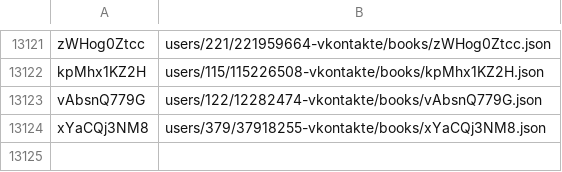
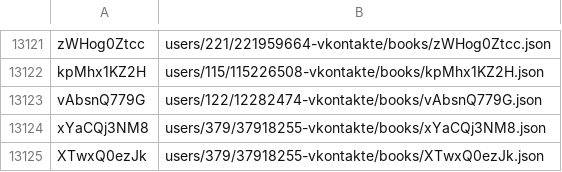
Before and after one commit to knigopis/repo.knigopis.com, a CSV file: books.csv, drawn as a sheet; only a part is shown, gaps mark what is left out; the diff names each change by its address in the sheet, - before the commit and + after, or states it on an @@ line.

Commit message:
Added book '«Никогда не ешьте в одиночку и другие правила нетворкинга»' by 'sergeybolobaev'

```diff
--- a/books.csv
+++ b/books.csv
+row 13125: XTwxQ0ezJk | users/379/37918255-vkontakte/books/XTwxQ0ezJk.json
```
Also changed, not shown: 6 other files.
